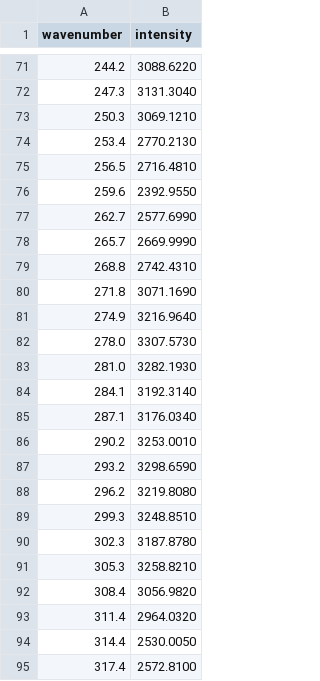
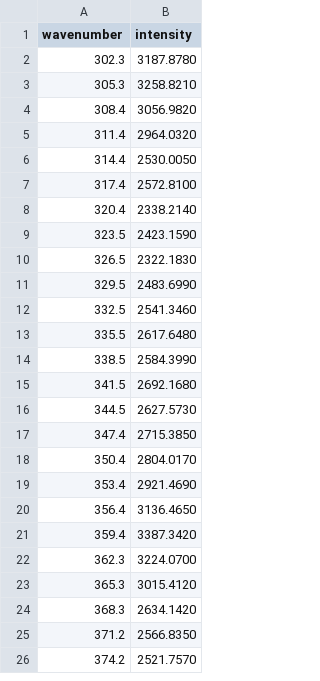
Before and after one commit to WasatchPhotonics/ENLIGHTEN, a CSV file: plugins/Raman/MatchingLibrary/sugar.csv, drawn as a sheet; only a part is shown, gaps mark what is left out; the shorter side is filled out with more unchanged rows; the diff covers the shown part only.

```diff
--- a/plugins/Raman/MatchingLibrary/sugar.csv
+++ b/plugins/Raman/MatchingLibrary/sugar.csv
@@ -71,20 +2 @@ wavenumber,intensity
-244.2,3088.6220
-247.3,3131.3040
-250.3,3069.1210
-253.4,2770.2130
-256.5,2716.4810
-259.6,2392.9550
-262.7,2577.6990
-265.7,2669.9990
-268.8,2742.4310
-271.8,3071.1690
-274.9,3216.9640
-278.0,3307.5730
-281.0,3282.1930
-284.1,3192.3140
-287.1,3176.0340
-290.2,3253.0010
-293.2,3298.6590
-296.2,3219.8080
-299.3,3248.8510
 302.3,3187.8780
```
Also changed, not shown: 69 removed rows elsewhere in this file, plugins/Raman/MatchingLibrary/cyclohexane.csv, 3 other files.
